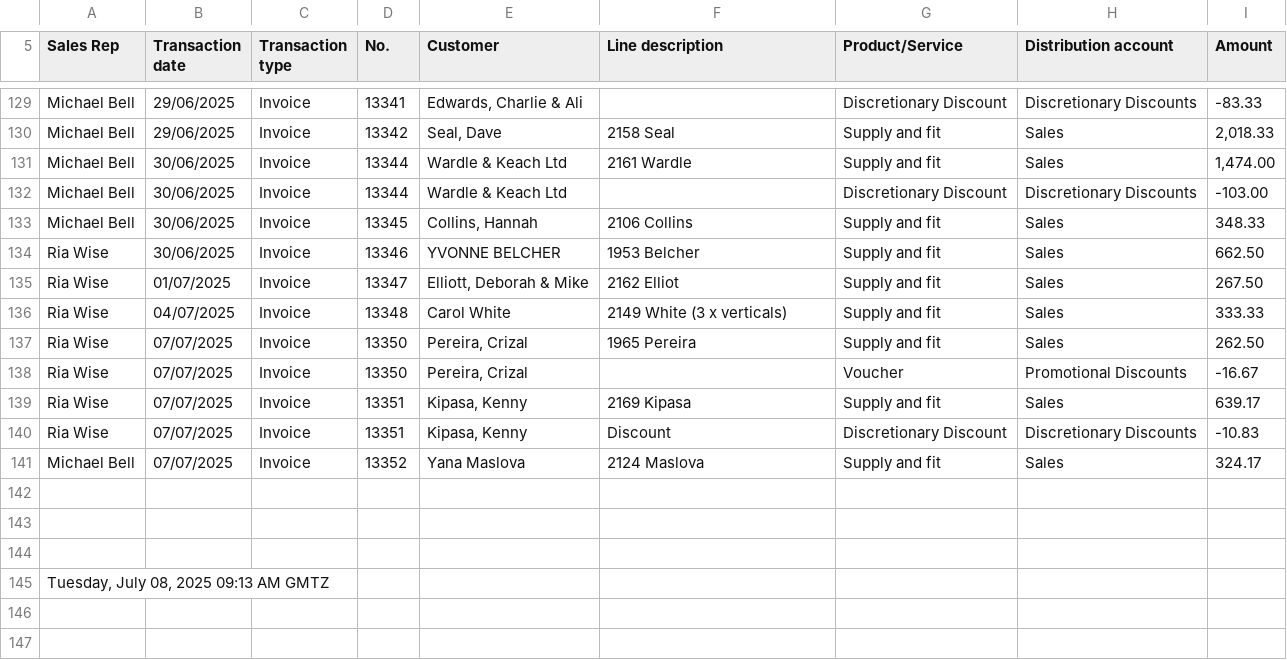
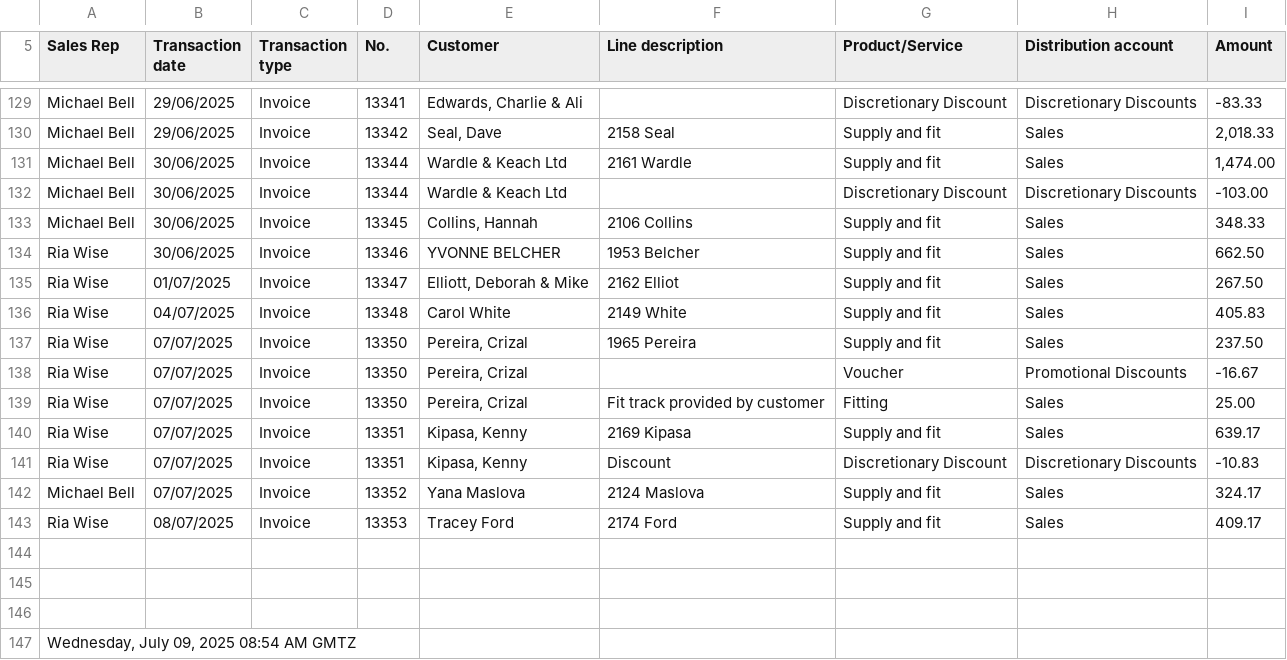
Before and after one commit to TheBlindsWarehouse/Sales_Dashboard, a CSV file: sales-data.csv, drawn as a sheet; only a part is shown, gaps mark what is left out.

Commit message:
Update sales-data.csv

```diff
--- a/sales-data.csv
+++ b/sales-data.csv
@@ -138,5 +138,6 @@ Ria Wise,30/06/2025,Invoice,13346,YVONNE BELCHER,1953 Belcher,Supply and fit,Sal
 Ria Wise,01/07/2025,Invoice,13347,"Elliott, Deborah & Mike",2162 Elliot,Supply and fit,Sales,267.50
-Ria Wise,04/07/2025,Invoice,13348,Carol White,2149 White (3 x verticals),Supply and fit,Sales,333.33
-Ria Wise,07/07/2025,Invoice,13350,"Pereira, Crizal",1965 Pereira,Supply and fit,Sales,262.50
+Ria Wise,04/07/2025,Invoice,13348,Carol White,2149 White,Supply and fit,Sales,405.83
+Ria Wise,07/07/2025,Invoice,13350,"Pereira, Crizal",1965 Pereira,Supply and fit,Sales,237.50
 Ria Wise,07/07/2025,Invoice,13350,"Pereira, Crizal",,Voucher,Promotional Discounts,-16.67
+Ria Wise,07/07/2025,Invoice,13350,"Pereira, Crizal",Fit track provided by customer,Fitting,Sales,25.00
 Ria Wise,07/07/2025,Invoice,13351,"Kipasa, Kenny",2169 Kipasa,Supply and fit,Sales,639.17
@@ -144,2 +145,3 @@ Ria Wise,07/07/2025,Invoice,13351,"Kipasa, Kenny",Discount,Discretionary Discoun
 Michael Bell,07/07/2025,Invoice,13352,Yana Maslova,2124 Maslova,Supply and fit,Sales,324.17
+Ria Wise,08/07/2025,Invoice,13353,Tracey Ford,2174 Ford,Supply and fit,Sales,409.17
 
@@ -147,2 +149,2 @@ Michael Bell,07/07/2025,Invoice,13352,Yana Maslova,2124 Maslova,Supply and fit,S
 
-" Tuesday, July 08, 2025 09:13 AM GMTZ",,,,,,,,
+" Wednesday, July 09, 2025 08:54 AM GMTZ",,,,,,,,
```
